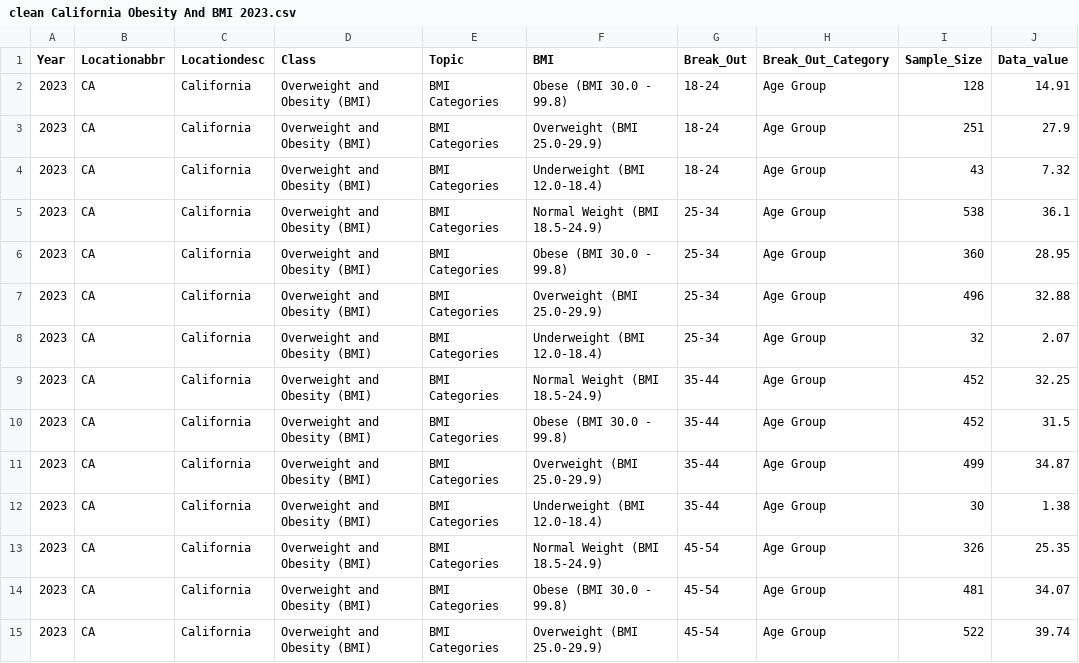
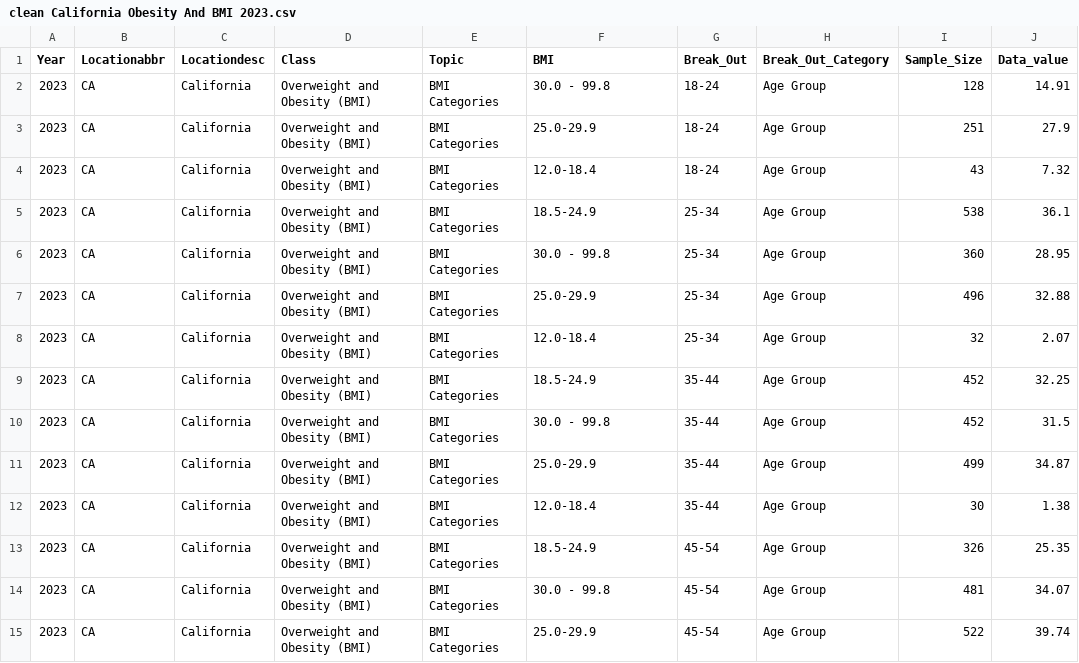
Before and after one commit to ayasmina/california-obesity-and-bmi-2023, a CSV file: clean California Obesity And BMI 2023.csv, drawn as a sheet; only a part is shown; the diff covers the shown part only; the diff names each change by its address in the sheet, - before the commit and + after, or states it on an @@ line.

Commit message:
clean California Obesity And BMI 2023.csv

```diff
--- a/clean California Obesity And BMI 2023.csv
+++ b/clean California Obesity And BMI 2023.csv
-F2 (BMI): Obese (BMI 30.0 - 99.8)
+F2 (BMI): 30.0 - 99.8
-F3 (BMI): Overweight (BMI 25.0-29.9)
+F3 (BMI): 25.0-29.9
-F4 (BMI): Underweight (BMI 12.0-18.4)
+F4 (BMI): 12.0-18.4
-F5 (BMI): Normal Weight (BMI 18.5-24.9)
+F5 (BMI): 18.5-24.9
-F6 (BMI): Obese (BMI 30.0 - 99.8)
+F6 (BMI): 30.0 - 99.8
-F7 (BMI): Overweight (BMI 25.0-29.9)
+F7 (BMI): 25.0-29.9
-F8 (BMI): Underweight (BMI 12.0-18.4)
+F8 (BMI): 12.0-18.4
-F9 (BMI): Normal Weight (BMI 18.5-24.9)
+F9 (BMI): 18.5-24.9
-F10 (BMI): Obese (BMI 30.0 - 99.8)
+F10 (BMI): 30.0 - 99.8
-F11 (BMI): Overweight (BMI 25.0-29.9)
+F11 (BMI): 25.0-29.9
-F12 (BMI): Underweight (BMI 12.0-18.4)
+F12 (BMI): 12.0-18.4
-F13 (BMI): Normal Weight (BMI 18.5-24.9)
+F13 (BMI): 18.5-24.9
-F14 (BMI): Obese (BMI 30.0 - 99.8)
+F14 (BMI): 30.0 - 99.8
-F15 (BMI): Overweight (BMI 25.0-29.9)
+F15 (BMI): 25.0-29.9
```
Also changed, not shown: 97 edited cells elsewhere in this file.
